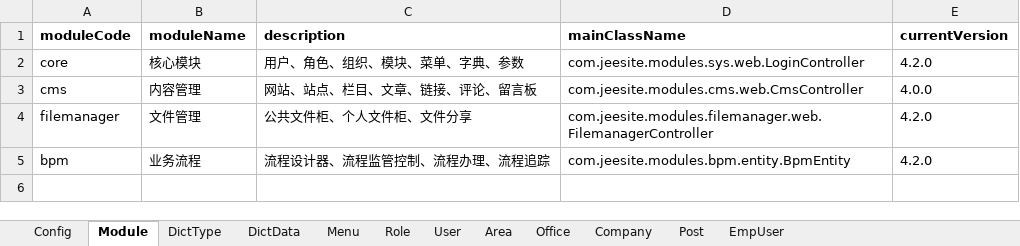
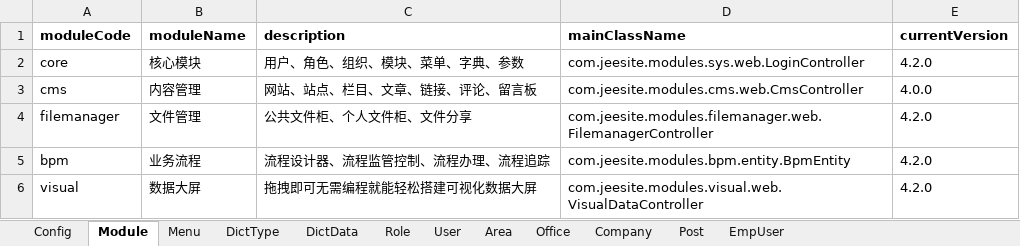
Before and after one commit to thinkgem/jeesite, an Excel workbook: modules/core/src/main/java/com/jeesite/modules/sys/db/InitCoreData.xlsx, sheet Module, drawn as a sheet; values as stored, in another font and other column widths than the file's, no borders; the diff names each change by its address in the sheet, - before the commit and + after, or states it on an @@ line.

```diff
--- a/modules/core/src/main/java/com/jeesite/modules/sys/db/InitCoreData.xlsx (sheet Module)
+++ b/modules/core/src/main/java/com/jeesite/modules/sys/db/InitCoreData.xlsx (sheet Module)
@@ sheet tab order changed: Config | Module | Menu | DictType | DictData | Role | User | Area | Office | Company | Post | EmpUser @@
+row 6: visual | 数据大屏 | 拖拽即可无需编程就能轻松搭建可视化数据大屏 | com.jeesite.modules.visual.web.VisualDataController | 4.2.0
```
Also changed, not shown: sheet DictData, sheet Menu, sheet DictType, 56 other files.
